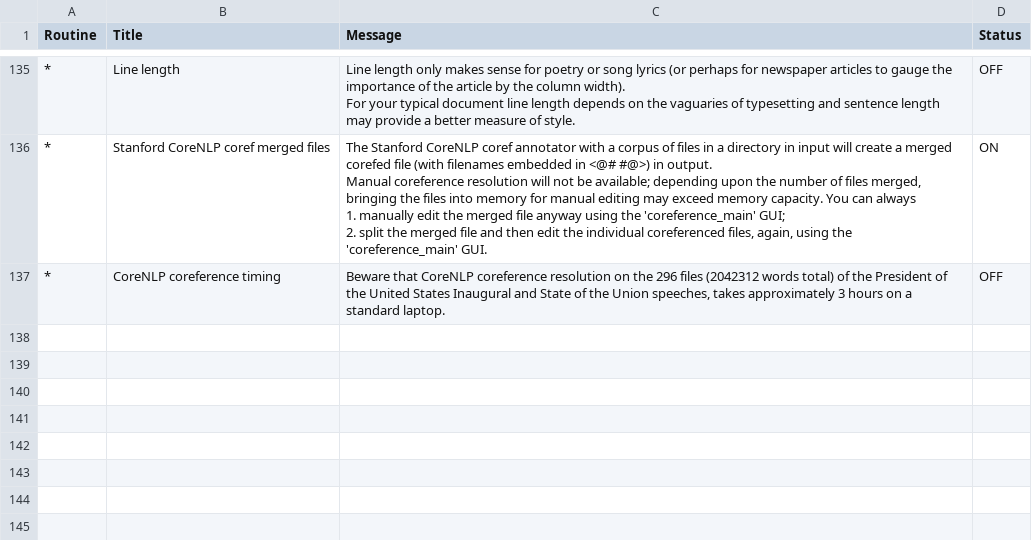
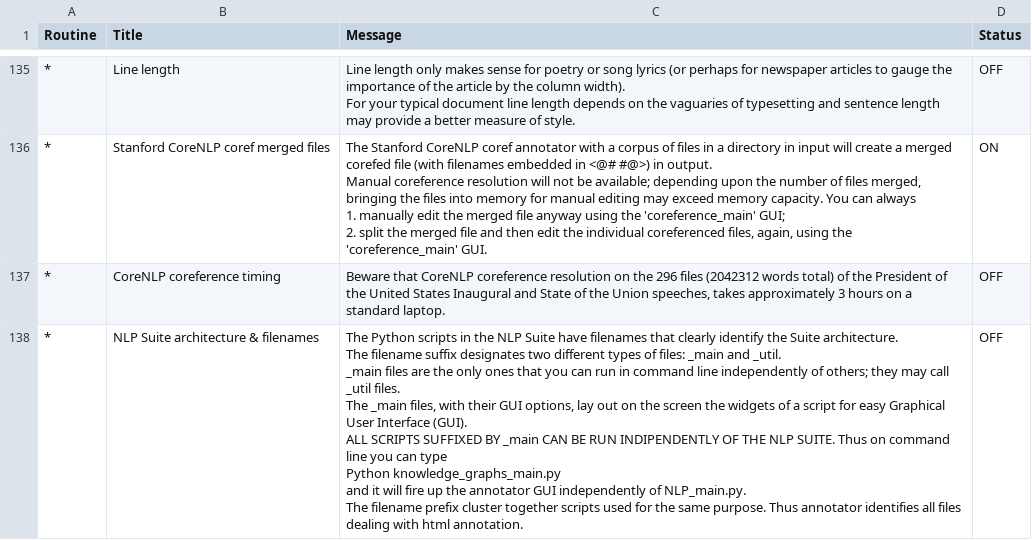
Before and after one commit to NLP-Suite/NLP-Suite, a CSV file: reminders/reminders.csv, drawn as a sheet; only a part is shown, gaps mark what is left out.

```diff
--- a/reminders/reminders.csv
+++ b/reminders/reminders.csv
@@ -434 +434,14 @@ Manual coreference resolution will not be available; depending upon the number o
 *,CoreNLP coreference timing,"Beware that CoreNLP coreference resolution on the 296 files (2042312 words total) of the President of the United States Inaugural and State of the Union speeches, takes approximately 3 hours on a standard laptop.",OFF
+*,NLP Suite architecture & filenames,"The Python scripts in the NLP Suite have filenames that clearly identify the Suite architecture.
+
+The filename suffix designates two different types of files: _main and _util.
+
+_main files are the only ones that you can run in command line independently of others; they may call _util files.
+
+The _main files, with their GUI options, lay out on the screen the widgets of a script for easy Graphical User Interface (GUI).
+
+ALL SCRIPTS SUFFIXED BY _main CAN BE RUN INDIPENDENTLY OF THE NLP SUITE. Thus on command line you can type
+Python knowledge_graphs_main.py
+and it will fire up the annotator GUI independently of NLP_main.py.
+
+The filename prefix cluster together scripts used for the same purpose. Thus annotator identifies all files dealing with html annotation.",OFF
```
Also changed, not shown: 3 other files.
